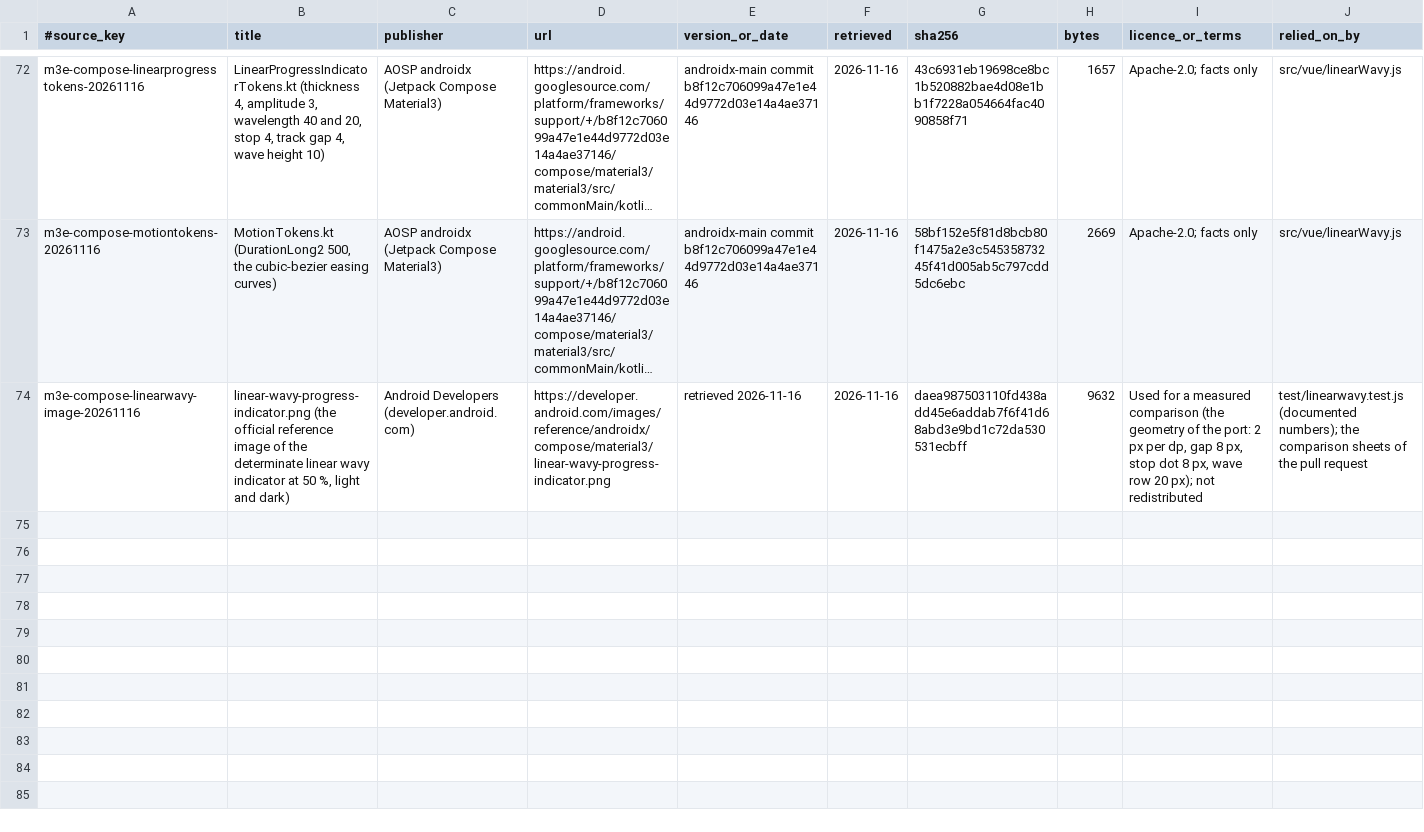
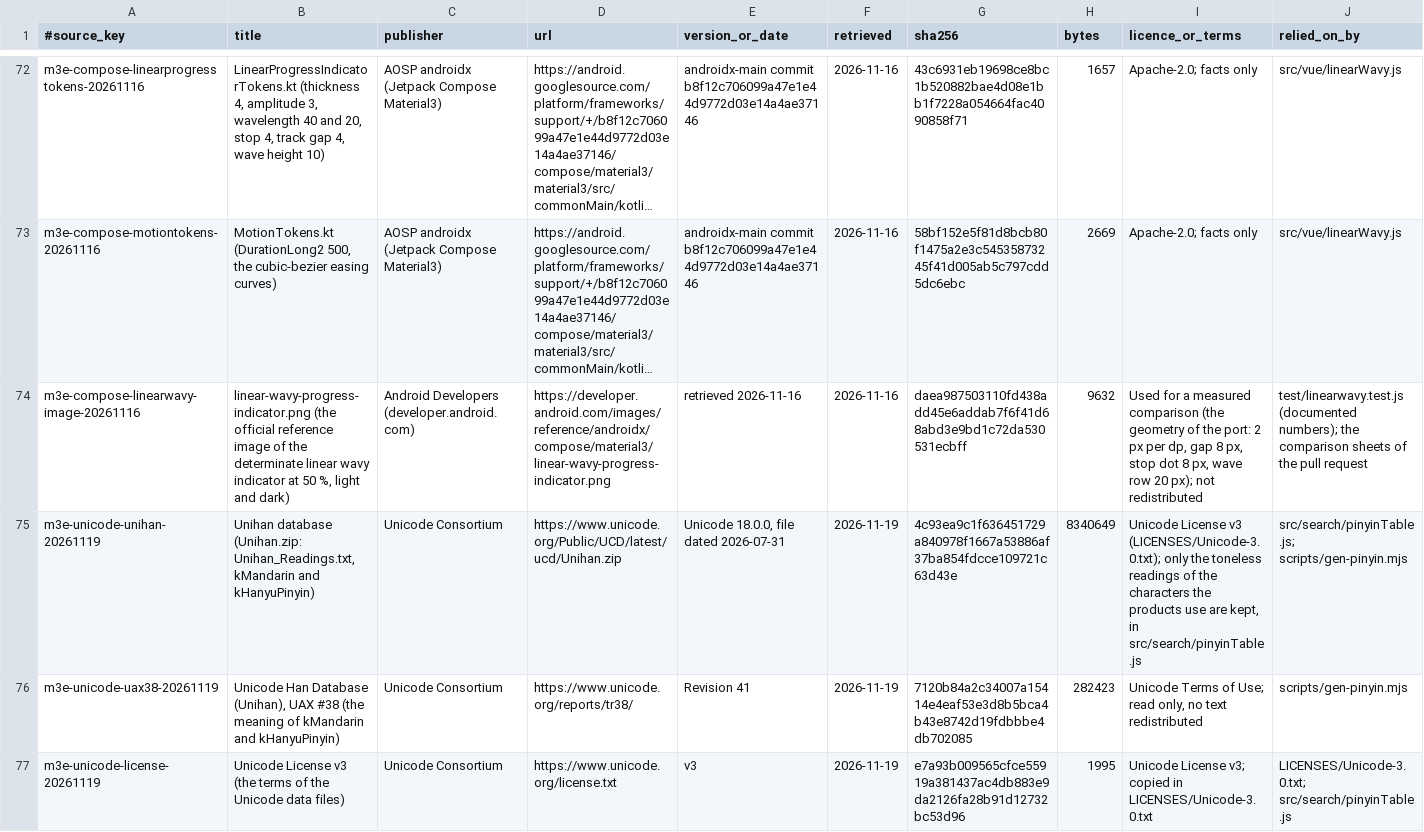
Before and after one commit to AlkaidLab/foundation-ui, a TSV file: docs/authority/source-index.tsv, drawn as a sheet; only a part is shown, gaps mark what is left out; long unchanged cells end in …; the diff names each change by its address in the sheet, - before the commit and + after, or states it on an @@ line.

Commit message:
feat(search): 设置搜索支持别名、同义词、拼音全拼、拼写容错，搜不到时给出近似结果
之前只要差一点就搜不到：声音、喇叭、耳机找不到音频设置，yinpin 找不到音频，sepaker、麦克凤 也不行，搜不到时只留一个空页面。

**匹配**
- 设置条目可带别名（aliases，中英文，写在各产品自己的设置数据里），整条别名命中排在标题、关键词之后、同义词表之前。
- 新增中英文共用同义词表（src/search/synonyms.js）：声音/音量/audio/sound，扬声器/喇叭/耳机/speaker，手柄/控制器/gamepad，恢复默认/重置/reset 等，音频这类大组同时覆盖扬声器和麦克风。
- 拼音支持全拼、首字母和两者混写（yinpin、yp、yinp、shengyin），整段标题的拼音从头拼出来时按前缀排序；拼音表只收可搜索文字里出现的约 600 个字，由 Unicode 字符数据库（Unihan）生成，来源和许可证已记录。
- 容错：字母错、缺、多、相邻互换，少字、多字，同音字（音平、麦克凤），词序不同，全角半角和大小写；“怎么”“没有”“how to”这类口头词在匹配不上时自动忽略。
- 分层打分：完全匹配 > 前缀 > 自己的别名 > 同义词表 > 拼音 > 路径 > 容错；两三个字母的拉丁词只匹配词首（mic 不再命中 dynamic）。
- 没有任何结果时返回最近的设置、页面和操作，界面显示“你是不是要找”。
- 全部在本地计算，不联网，不记录也不上报搜索内容。

**验证**
- 新增 test/searchsmart.test.js（19 项）；约 400 条文档下每次按键中位数 0.7 ms、95 分位 2.3 ms，真实规模（约 130 条）0.1–0.7 ms。
- 打包后搜索模块压缩体积由 3.8 KB 增至 12.0 KB（gzip）。

```diff
--- a/docs/authority/source-index.tsv
+++ b/docs/authority/source-index.tsv
+row 75: m3e-unicode-unihan-20261119 | Unihan database (Unihan.zip: Unihan_Readings.txt, kMandarin and kHanyuPinyin) | Unicode Consortium | https://www.unicode.org/Public/UCD/latest/ucd/Unihan.zip | Unicode 18.0.0, file dated 2026-07-31 | 2026-11-19 | 4c93ea9c1f636451729a840978f1667a53886af37ba854fdcce109721c63d43e | 8340649 | Unicode License v3 (LICENSES/Unicode-3.0.txt); only the toneless readings of the characters the products use are kept, in src/search/pinyinTable.js | src/search/pinyinTable.js; scripts/gen-pinyin.mjs
+row 76: m3e-unicode-uax38-20261119 | Unicode Han Database (Unihan), UAX #38 (the meaning of kMandarin and kHanyuPinyin) | Unicode Consortium | https://www.unicode.org/reports/tr38/ | Revision 41 | 2026-11-19 | 7120b84a2c34007a15414e4eaf53e3d8b5bca4b43e8742d19fdbbbe4db702085 | 282423 | Unicode Terms of Use; read only, no text redistributed | scripts/gen-pinyin.mjs
+row 77: m3e-unicode-license-20261119 | Unicode License v3 (the terms of the Unicode data files) | Unicode Consortium | https://www.unicode.org/license.txt | v3 | 2026-11-19 | e7a93b009565cfce55919a381437ac4db883e9da2126fa28b91d12732bc53d96 | 1995 | Unicode License v3; copied in LICENSES/Unicode-3.0.txt | LICENSES/Unicode-3.0.txt; src/search/pinyinTable.js
```
Also changed, not shown: 16 other files.
